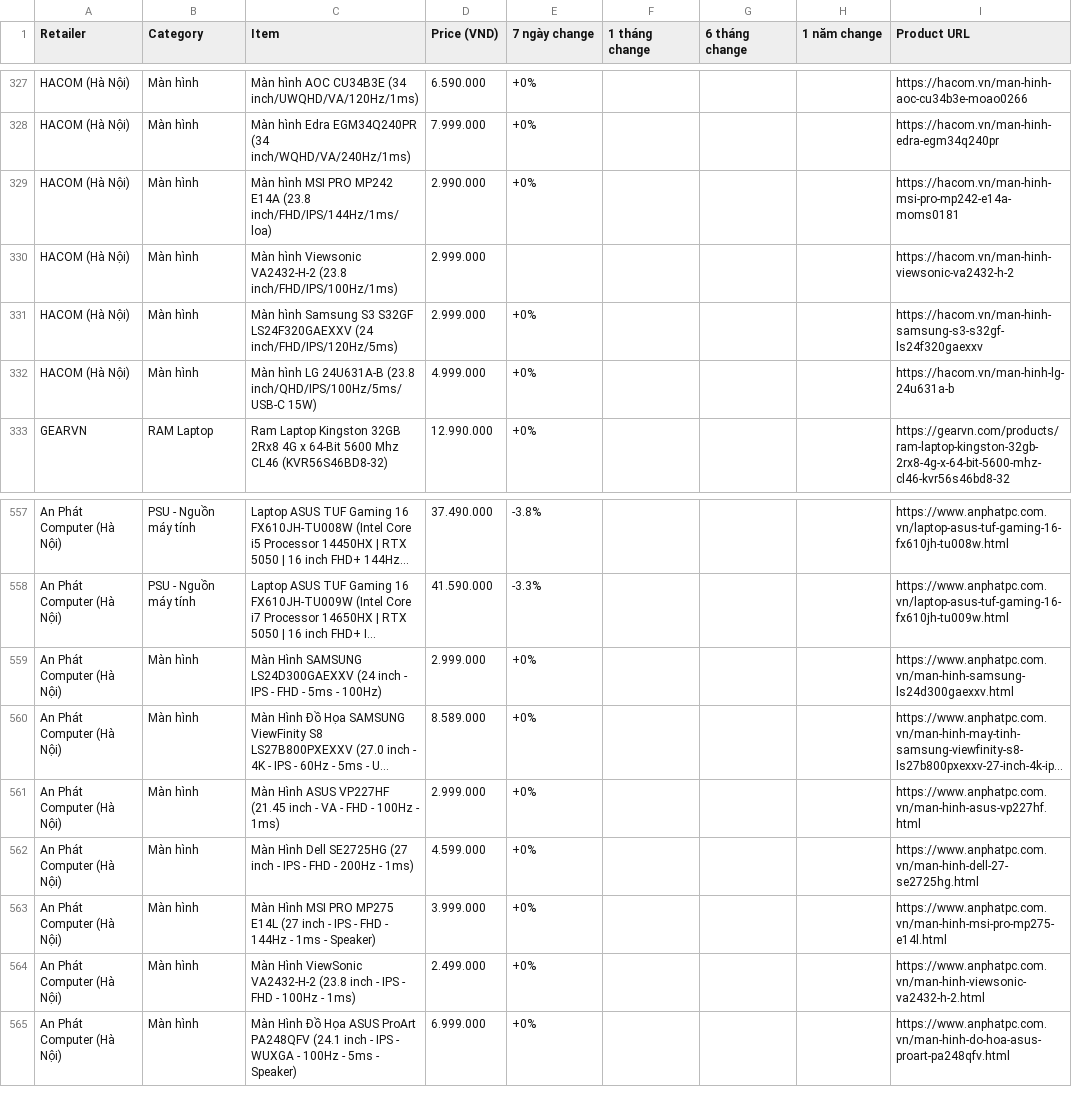
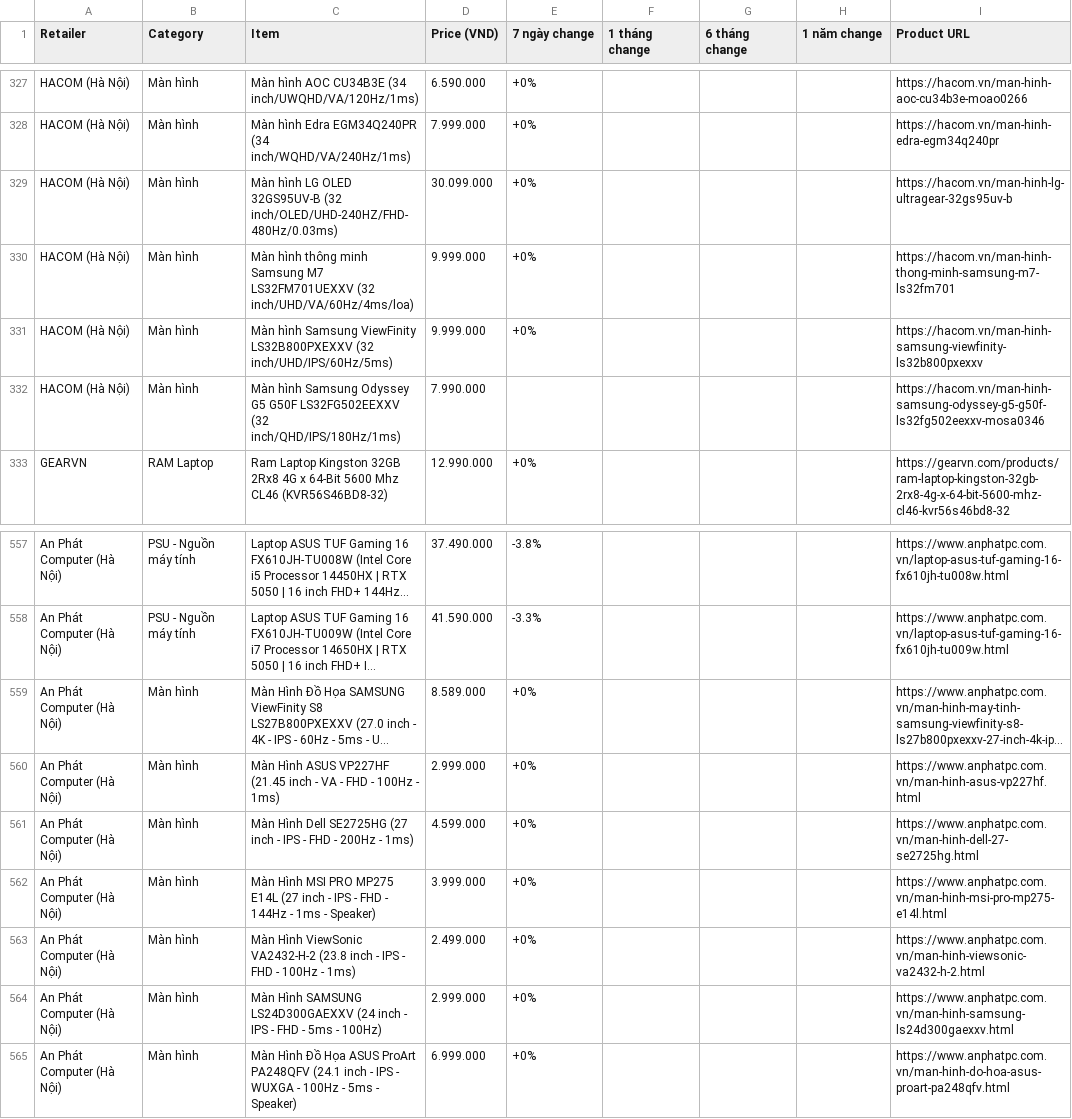
Before and after one commit to tuongphanbase/tech-price-mailer, a CSV file: docs/price_history_latest.csv, drawn as a sheet; only a part is shown, gaps mark what is left out; long unchanged cells end in …; removed rows and columns are numbered as before the commit, all else as after; the diff names each change by its address in the sheet, - before the commit and + after, or states it on an @@ line.

```diff
--- a/docs/price_history_latest.csv
+++ b/docs/price_history_latest.csv
-C329 (Item): Màn hình MSI PRO MP242 E14A (23.8 inch/FHD/IPS/144Hz/1ms/loa)
+C329 (Item): Màn hình LG OLED 32GS95UV-B (32 inch/OLED/UHD-240HZ/FHD-480Hz/0.03ms)
-D329 (Price (VND)): 2.990.000
+D329 (Price (VND)): 30.099.000
-I329 (Product URL): https://hacom.vn/man-hinh-msi-pro-mp242-e14a-moms0181
+I329 (Product URL): https://hacom.vn/man-hinh-lg-ultragear-32gs95uv-b
-row 330: HACOM (Hà Nội) | Màn hình | Màn hình Viewsonic VA2432-H-2 (23.8 inch/FHD/IPS/100Hz/1ms) | 2.999.000 |  |  |  |  | https://hacom.vn/man-hinh-viewsonic-va2432-h-2
-C330 (Item): Màn hình Samsung S3 S32GF LS24F320GAEXXV (24 inch/FHD/IPS/120Hz/5ms)
+C330 (Item): Màn hình thông minh Samsung M7 LS32FM701UEXXV (32 inch/UHD/VA/60Hz/4ms/loa)
-D330 (Price (VND)): 2.999.000
+D330 (Price (VND)): 9.999.000
-I330 (Product URL): https://hacom.vn/man-hinh-samsung-s3-s32gf-ls24f320gaexxv
+I330 (Product URL): https://hacom.vn/man-hinh-thong-minh-samsung-m7-ls32fm701
-C331 (Item): Màn hình LG 24U631A-B (23.8 inch/QHD/IPS/100Hz/5ms/USB-C 15W)
+C331 (Item): Màn hình Samsung ViewFinity LS32B800PXEXXV (32 inch/UHD/IPS/60Hz/5ms)
-D331 (Price (VND)): 4.999.000
+D331 (Price (VND)): 9.999.000
-I331 (Product URL): https://hacom.vn/man-hinh-lg-24u631a-b
+I331 (Product URL): https://hacom.vn/man-hinh-samsung-viewfinity-ls32b800pxexxv
+row 332: HACOM (Hà Nội) | Màn hình | Màn hình Samsung Odyssey G5 G50F LS32FG502EEXXV (32 inch/QHD/IPS/180Hz/1ms) | 7.990.000 |  |  |  |  | https://hacom.vn/man-hinh-samsung-odyssey-g5-g50f-ls32fg502eexxv-mosa0346
@@ row 559 moved to row 564: An Phát Computer (Hà Nội) @@
```
Also changed, not shown: 2 other files.
